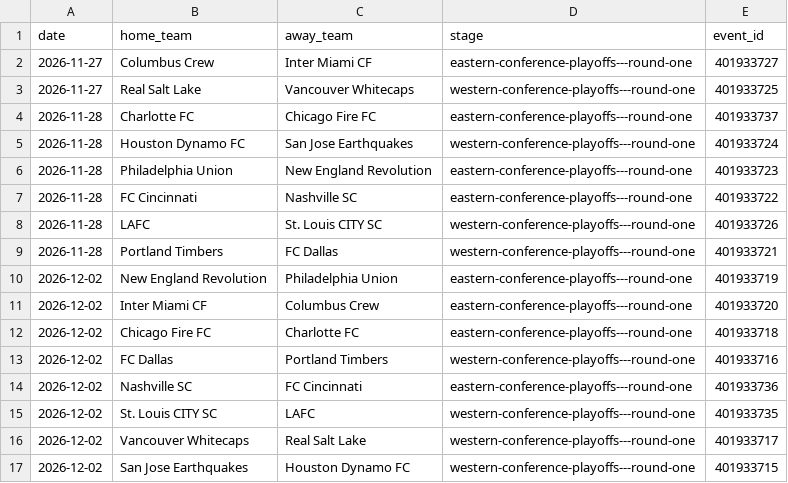
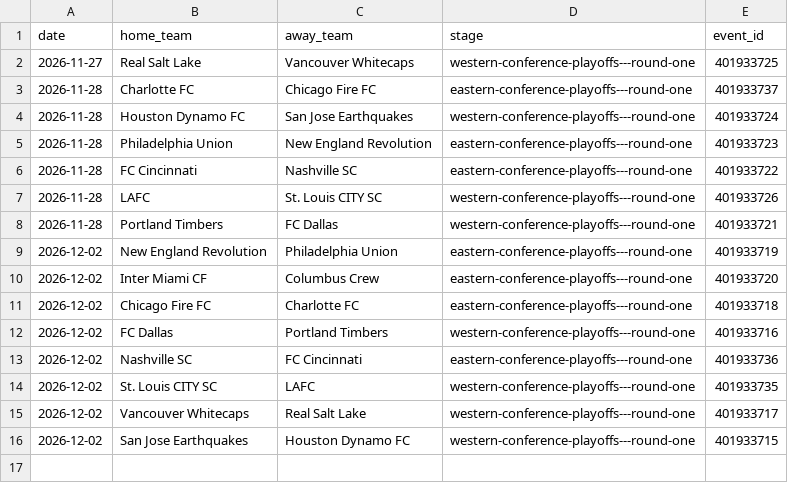
Before and after one commit to fakeronjan/cobi, a CSV file: mls_schedule.csv, drawn as a sheet; the diff names each change by its address in the sheet, - before the commit and + after, or states it on an @@ line.

```diff
--- a/mls_schedule.csv
+++ b/mls_schedule.csv
-row 2: 2026-11-27 | Columbus Crew | Inter Miami CF | eastern-conference-playoffs---round-one | 401933727
```
Also changed, not shown: 3 other files.
